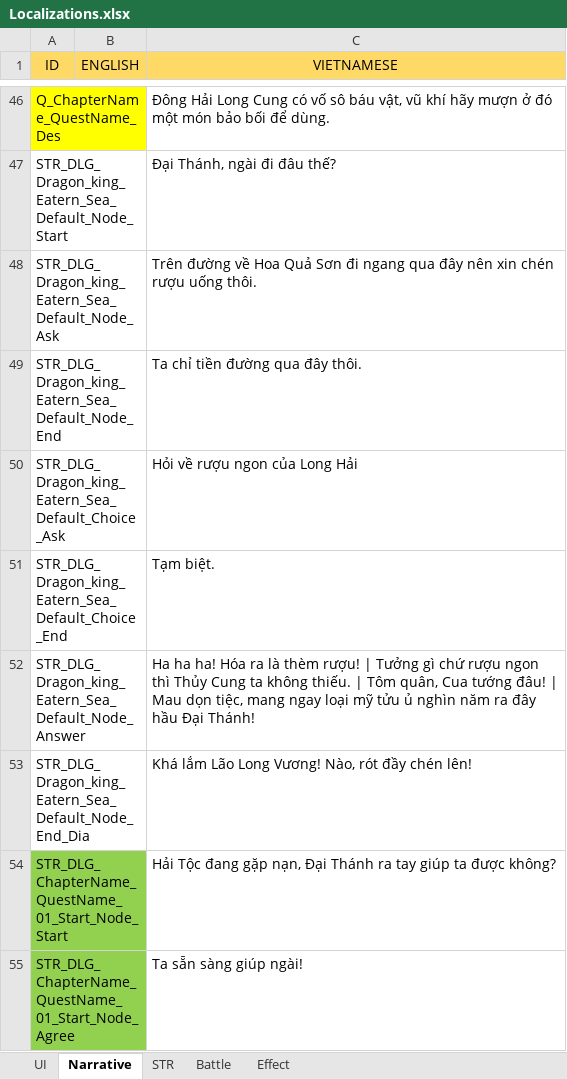
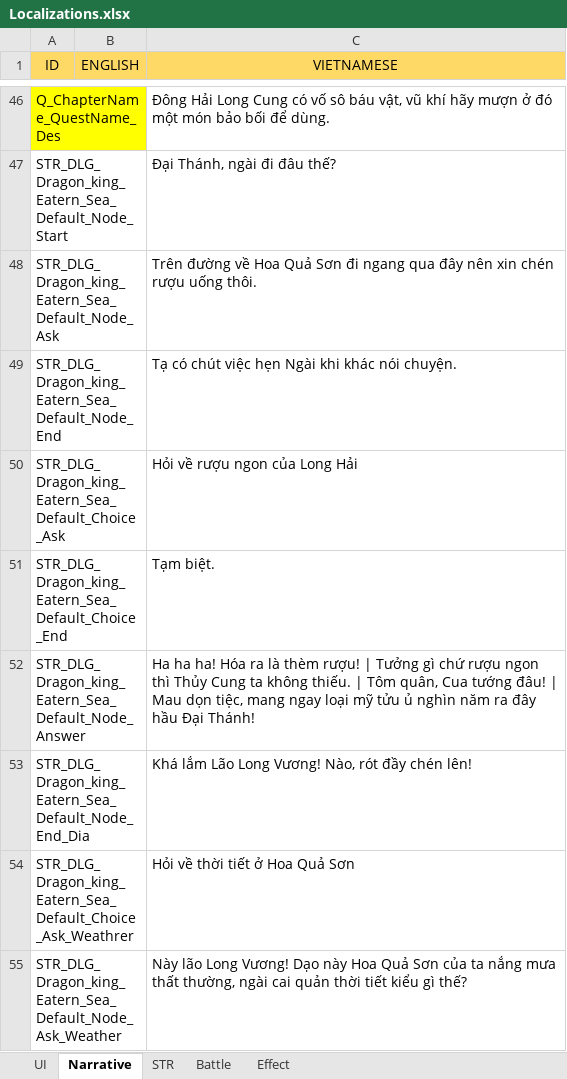
Before and after one commit to NhacPhi/MyTemplate, an Excel workbook: Tool/data/Localizations.xlsx, sheet Narrative, drawn as a sheet; only a part is shown, gaps mark what is left out; the shorter side is filled out with more unchanged rows; values as stored, in another font and other column widths than the file's, no borders; the diff covers the shown part only; the diff names each change by its address in the sheet, - before the commit and + after, or states it on an @@ line.

Commit message:
+ Add Default Dialogue for all NPC in the map.

```diff
--- a/Tool/data/Localizations.xlsx (sheet Narrative)
+++ b/Tool/data/Localizations.xlsx (sheet Narrative)
-C49 (VIETNAMESE): Ta chỉ tiền đường qua đây thôi.
+C49 (VIETNAMESE): Tạ có chút việc hẹn Ngài khi khác nói chuyện.
+row 54: STR_DLG_Dragon_king_Eatern_Sea_Default_Choice_Ask_Weathrer |  | Hỏi về thời tiết ở Hoa Quả Sơn
+row 55: STR_DLG_Dragon_king_Eatern_Sea_Default_Node_Ask_Weather |  | Này lão Long Vương! Dạo này Hoa Quả Sơn của ta nắng mưa thất thường, ngài cai quản thời tiết kiểu gì thế?
```
Also changed, not shown: 202 added rows and 1 edited cell elsewhere in this sheet, sheet STR, Tool/data/GameConfig.xlsx, Tool/data/GameNarrative.xlsx, 38 other files.
